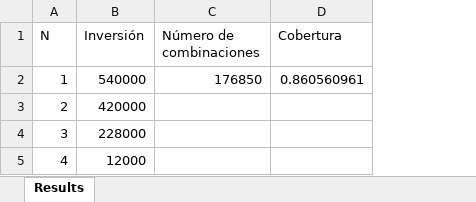
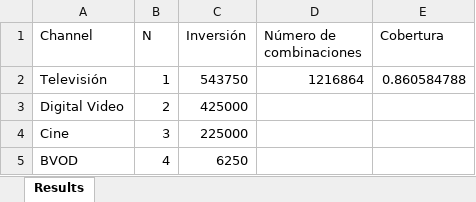
Before and after one commit to algalian/optimizer, an Excel workbook: optimizer_windows/results.xlsx, sheet Results, drawn as a sheet; values as stored, in another font and other column widths than the file's, no borders; addresses are those after the commit; the diff names each change by its address in the sheet, - before the commit and + after, or states it on an @@ line.

Commit message:
channel column in write module added

```diff
--- a/optimizer_windows/results.xlsx (sheet Results)
+++ b/optimizer_windows/results.xlsx (sheet Results)
+column A (Channel), rows 2-5: Televisión | Digital Video | Cine | BVOD
-C2 (Inversión): 540000
+C2 (Inversión): 543750
-D2 (Número de combinaciones): 176850
+D2 (Número de combinaciones): 1216864
-E2 (Cobertura): 0.860560961
+E2 (Cobertura): 0.860584788
-C3 (Inversión): 420000
+C3 (Inversión): 425000
-C4 (Inversión): 228000
+C4 (Inversión): 225000
-C5 (Inversión): 12000
+C5 (Inversión): 6250
```
Also changed, not shown: results.xlsx, 8 other files.
